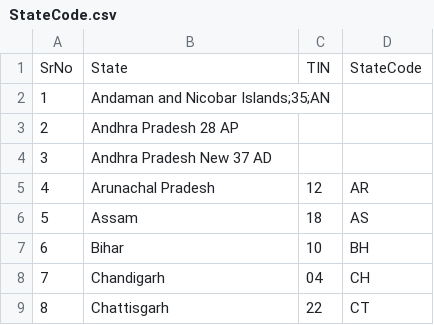
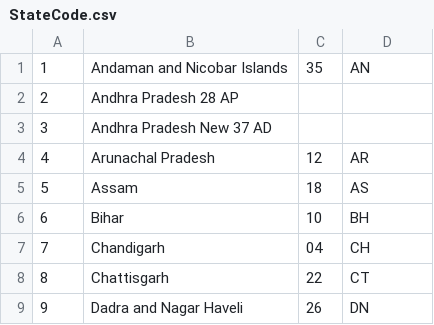
Before and after one commit to GaikwadRavi03/IndianStatesCensusAnalyser, a CSV file: build/resources/main/StateCode.csv, drawn as a sheet; only a part is shown; the shorter side is filled out with more unchanged rows; removed rows and columns are numbered as before the commit, all else as after; the diff names each change by its address in the sheet, - before the commit and + after, or states it on an @@ line.

Commit message:
Refactor : Census State code

```diff
--- a/build/resources/main/StateCode.csv
+++ b/build/resources/main/StateCode.csv
-row 1: SrNo | State | TIN | StateCode
-row 2: 1 | Andaman and Nicobar Islands;35;AN
+row 1: 1 | Andaman and Nicobar Islands | 35 | AN
```
Also changed, not shown: src/main/resources/StateCode.csv, 12 other files.
